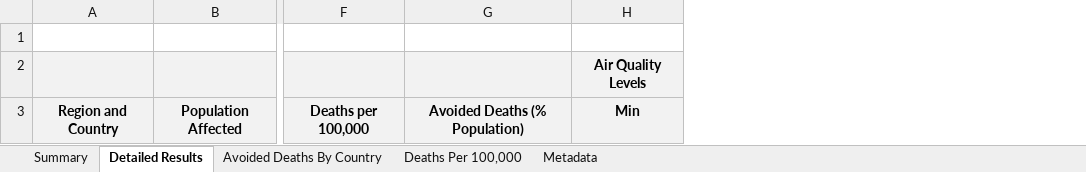
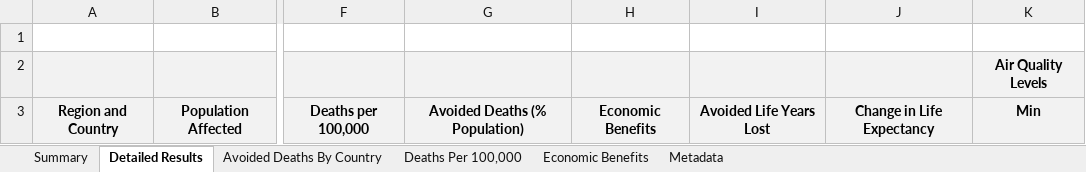
Before and after one commit to BenMAPCE/BenMAP-CE, an Excel workbook: BenMAP/Tools/GBDRollBackOutputTemplate.xlsx, sheet Detailed Results, drawn as a sheet; only a part is shown, gaps mark what is left out; values as stored, in another font and other column widths than the file's, no borders; the diff names each change by its address in the sheet, - before the commit and + after, or states it on an @@ line.

Commit message:
Update GBD output Excel template. Add calculating YYL and Economic Benefit; Add function SCHIF and IER. Some issues need to be fixed.

```diff
--- a/BenMAP/Tools/GBDRollBackOutputTemplate.xlsx (sheet Detailed Results)
+++ b/BenMAP/Tools/GBDRollBackOutputTemplate.xlsx (sheet Detailed Results)
+sheet tab: Economic Benefits
+column H, row 3: Economic Benefits
+column I, row 3: Avoided Life Years Lost
+column J, row 3: Change in Life Expectancy
```
Also changed, not shown: sheet Summary, charts or pictures, 6 other files.
